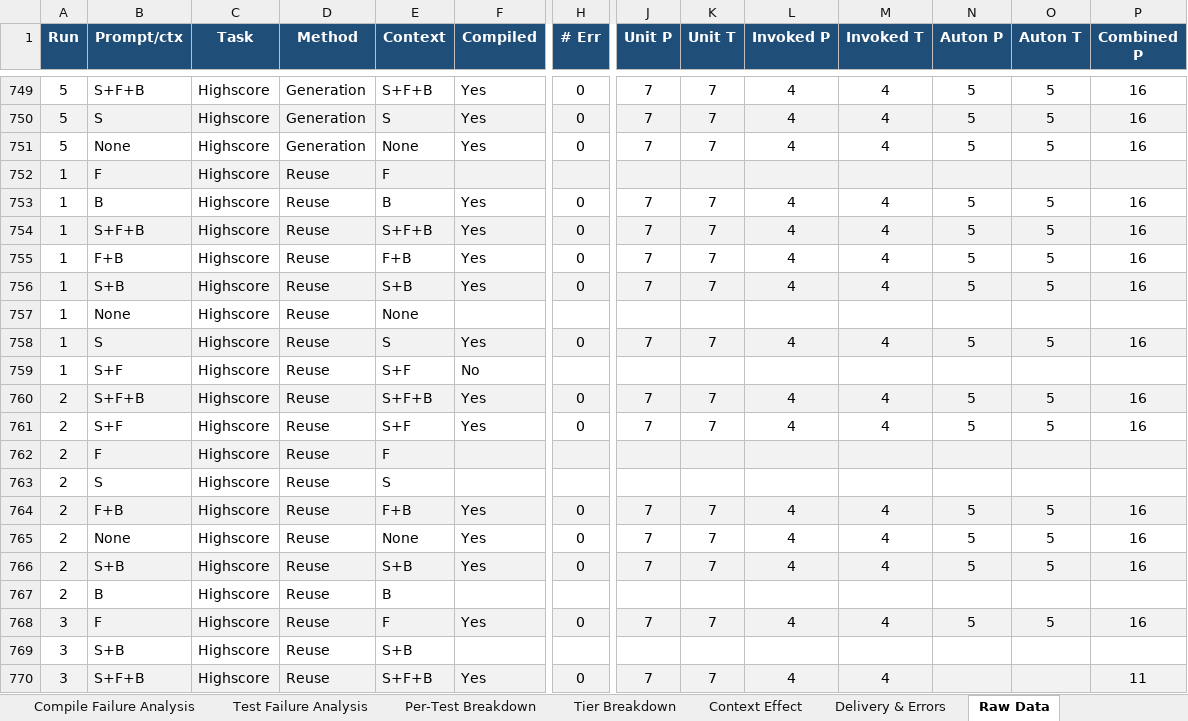
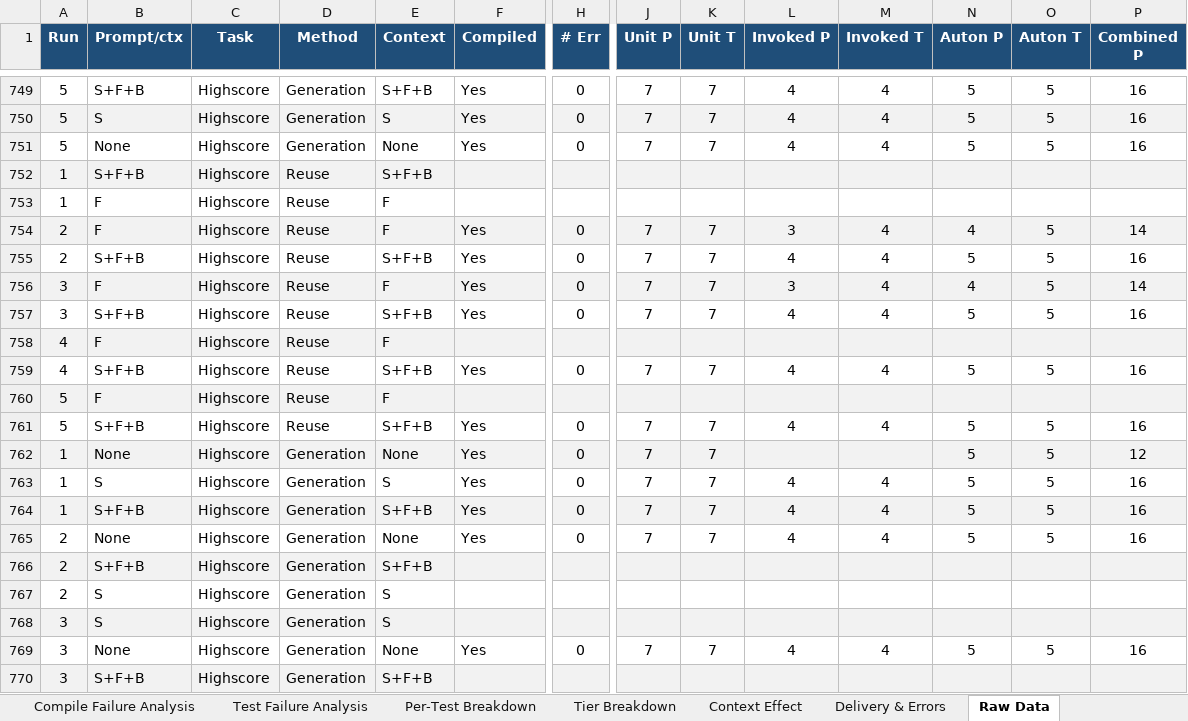
Before and after one commit to eliahilse/asteria, an Excel workbook: research/iterations/all-rounds-report.xlsx, sheet Raw Data, drawn as a sheet; only a part is shown, gaps mark what is left out; the shorter side is filled out with more unchanged rows; values as stored, in another font and other column widths than the file's, no borders; rows hold the shown columns only; the diff covers the shown part only; the diff names each change by its address in the sheet, - before the commit and + after, or states it on an @@ line.

```diff
--- a/research/iterations/all-rounds-report.xlsx (sheet Raw Data)
+++ b/research/iterations/all-rounds-report.xlsx (sheet Raw Data)
+row 752: 1 | S+F+B | Highscore | Reuse | S+F+B
+row 753: 1 | F | Highscore | Reuse | F
+row 754: 2 | F | Highscore | Reuse | F | Yes | 0 | 7 | 7 | 3 | 4 | 4 | 5 | 14
+row 755: 2 | S+F+B | Highscore | Reuse | S+F+B | Yes | 0 | 7 | 7 | 4 | 4 | 5 | 5 | 16
+row 756: 3 | F | Highscore | Reuse | F | Yes | 0 | 7 | 7 | 3 | 4 | 4 | 5 | 14
+row 757: 3 | S+F+B | Highscore | Reuse | S+F+B | Yes | 0 | 7 | 7 | 4 | 4 | 5 | 5 | 16
+row 758: 4 | F | Highscore | Reuse | F
+row 759: 4 | S+F+B | Highscore | Reuse | S+F+B | Yes | 0 | 7 | 7 | 4 | 4 | 5 | 5 | 16
+row 760: 5 | F | Highscore | Reuse | F
+row 761: 5 | S+F+B | Highscore | Reuse | S+F+B | Yes | 0 | 7 | 7 | 4 | 4 | 5 | 5 | 16
+row 762: 1 | None | Highscore | Generation | None | Yes | 0 | 7 | 7 |  |  | 5 | 5 | 12
+row 763: 1 | S | Highscore | Generation | S | Yes | 0 | 7 | 7 | 4 | 4 | 5 | 5 | 16
+row 764: 1 | S+F+B | Highscore | Generation | S+F+B | Yes | 0 | 7 | 7 | 4 | 4 | 5 | 5 | 16
+row 765: 2 | None | Highscore | Generation | None | Yes | 0 | 7 | 7 | 4 | 4 | 5 | 5 | 16
+row 766: 2 | S+F+B | Highscore | Generation | S+F+B
+row 767: 2 | S | Highscore | Generation | S
+row 768: 3 | S | Highscore | Generation | S
+row 769: 3 | None | Highscore | Generation | None | Yes | 0 | 7 | 7 | 4 | 4 | 5 | 5 | 16
+row 770: 3 | S+F+B | Highscore | Generation | S+F+B
```
Also changed, not shown: 31 added rows elsewhere in this sheet, sheet Security Checks, sheet Issue Matrix, sheet Per-Test Breakdown, sheet Context Effect, sheet Security Issues, sheet Tier Breakdown, 7 more sheets, 43 other files.
